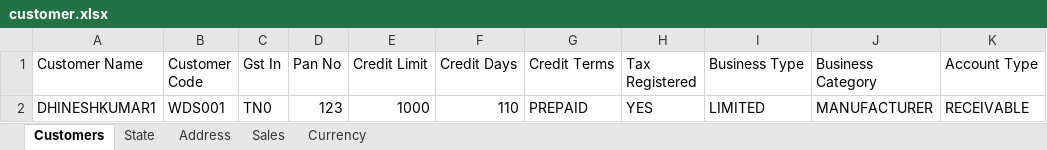
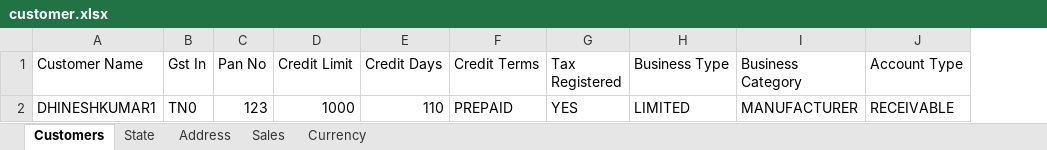
Before and after one commit to WhyDigitSystem/finance-frontend, an Excel workbook: src/assets/sample-files/customer.xlsx, sheet Customers, drawn as a sheet; only a part is shown; values as stored, in another font and other column widths than the file's, no borders; the diff names each change by its address in the sheet, - before the commit and + after, or states it on an @@ line.

```diff
--- a/src/assets/sample-files/customer.xlsx (sheet Customers)
+++ b/src/assets/sample-files/customer.xlsx (sheet Customers)
-column B (Customer Code), row 2: WDS001
```
Also changed, not shown: 1 other file.
